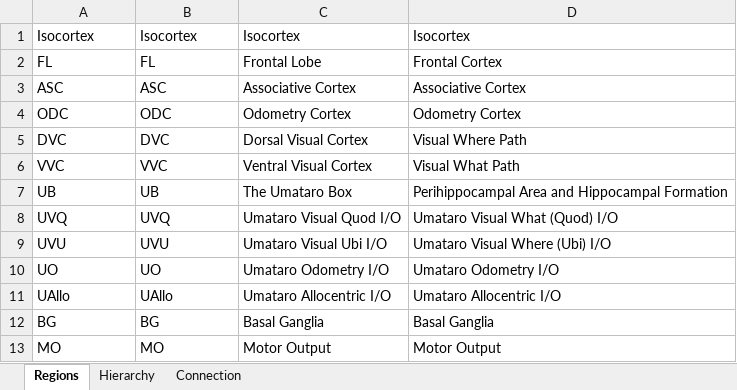
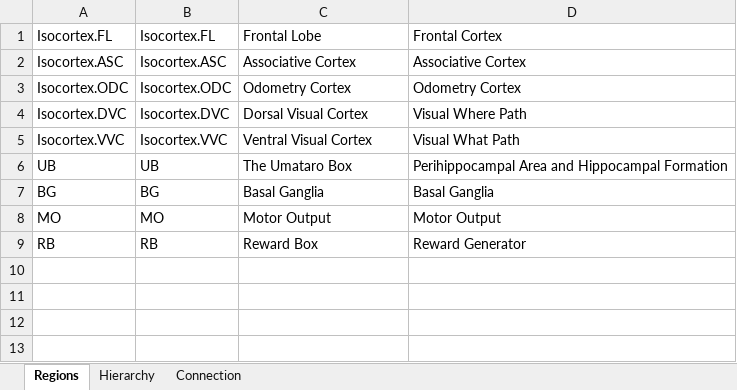
Before and after one commit to wbap/hackathon2017, an Excel workbook: WBRA/WBAH2017WBA.xlsx, sheet Regions, drawn as a sheet; values as stored, in another font and other column widths than the file's, no borders; removed rows and columns are numbered as before the commit, all else as after; the diff names each change by its address in the sheet, - before the commit and + after, or states it on an @@ line.

```diff
--- a/WBRA/WBAH2017WBA.xlsx (sheet Regions)
+++ b/WBRA/WBAH2017WBA.xlsx (sheet Regions)
-row 1: Isocortex | Isocortex | Isocortex | Isocortex
-A1: FL
+A1: Isocortex.FL
-B1: FL
+B1: Isocortex.FL
-A2: ASC
+A2: Isocortex.ASC
-B2: ASC
+B2: Isocortex.ASC
-A3: ODC
+A3: Isocortex.ODC
-B3: ODC
+B3: Isocortex.ODC
-A4: DVC
+A4: Isocortex.DVC
-B4: DVC
+B4: Isocortex.DVC
-A5: VVC
+A5: Isocortex.VVC
-B5: VVC
+B5: Isocortex.VVC
-row 8: UVQ | UVQ | Umataro Visual Quod I/O | Umataro Visual What (Quod) I/O
-row 9: UVU | UVU | Umataro Visual Ubi I/O | Umataro Visual Where (Ubi) I/O
-row 10: UO | UO | Umataro Odometry I/O | Umataro Odometry I/O
-row 11: UAllo | UAllo | Umataro Allocentric I/O | Umataro Allocentric I/O
+row 9: RB | RB | Reward Box | Reward Generator
```
Also changed, not shown: sheet Connection, sheet Hierarchy, 3 other files.
